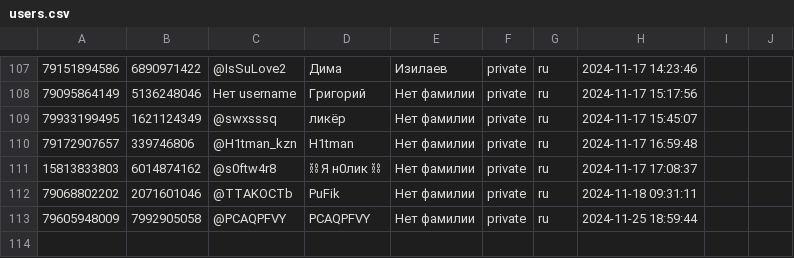
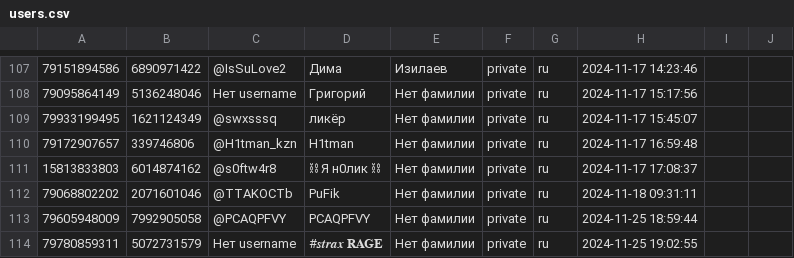
Before and after one commit to TheFoZzY/usersFRONEST, a CSV file: users.csv, drawn as a sheet; only a part is shown, gaps mark what is left out; the diff names each change by its address in the sheet, - before the commit and + after, or states it on an @@ line.

Commit message:
Обновлен файл users.csv

```diff
--- a/users.csv
+++ b/users.csv
+row 114: 79780859311 | 5072731579 | Нет username | #𝒔𝒕𝒓𝒂𝒙 𝐑𝐀𝐆𝐄 | Нет фамилии | private | ru | 2024-11-25 19:02:55
```
